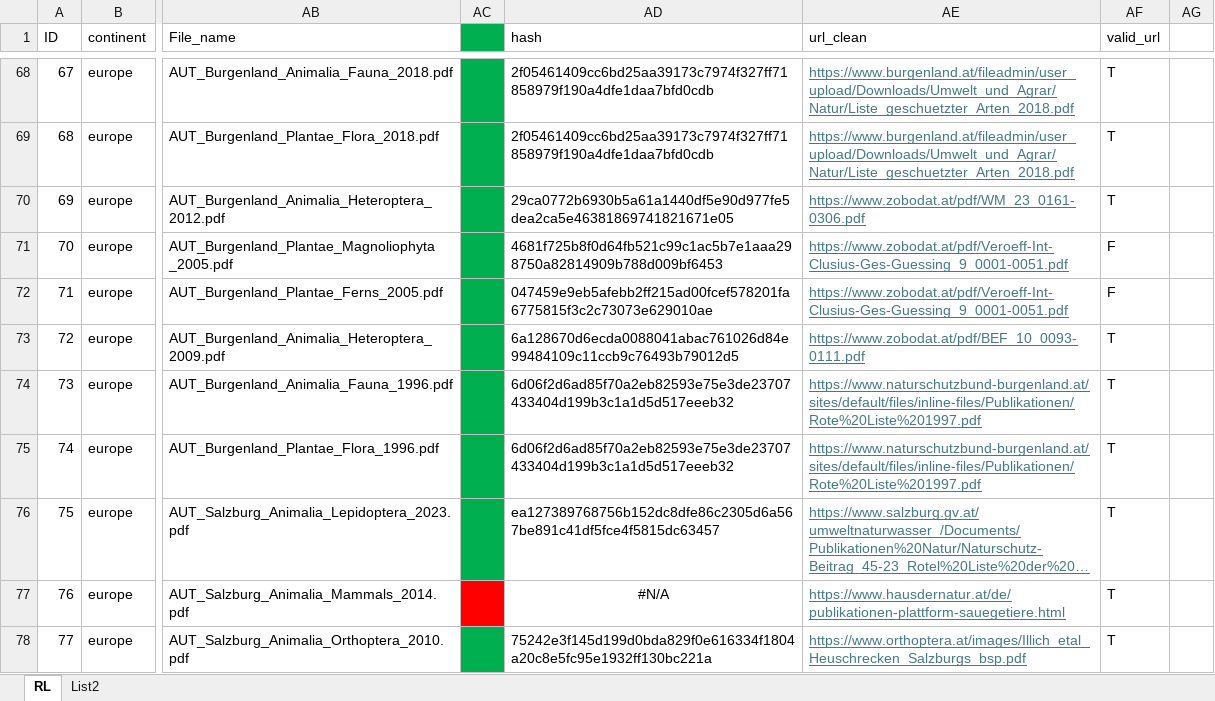
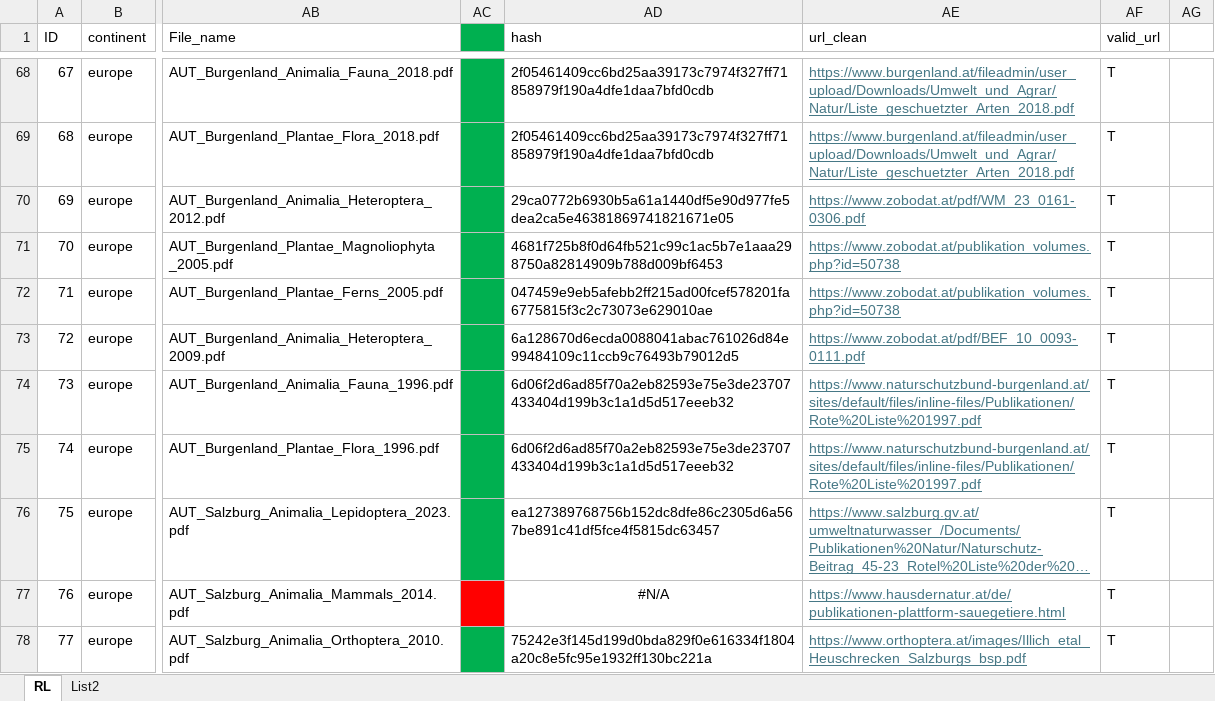
Before and after one commit to petrkeil/RegRed_metadata, an Excel workbook: data/metada_work_version.xlsx, sheet RL, drawn as a sheet; only a part is shown, gaps mark what is left out; long unchanged cells end in …; values as stored, in another font and other column widths than the file's, no borders; conditional formats not drawn; the diff names each change by its address in the sheet, - before the commit and + after, or states it on an @@ line.

Commit message:
Update metada_work_version.xlsx

```diff
--- a/data/metada_work_version.xlsx (sheet RL)
+++ b/data/metada_work_version.xlsx (sheet RL)
-AE71:AE72 (url_clean): https://www.zobodat.at/pdf/Veroeff-Int-Clusius-Ges-Guessing_9_0001-0051.pdf
+AE71:AE72 (url_clean): https://www.zobodat.at/publikation_volumes.php?id=50738
-AF71:AF72 (valid_url): F
+AF71:AF72 (valid_url): T
```
